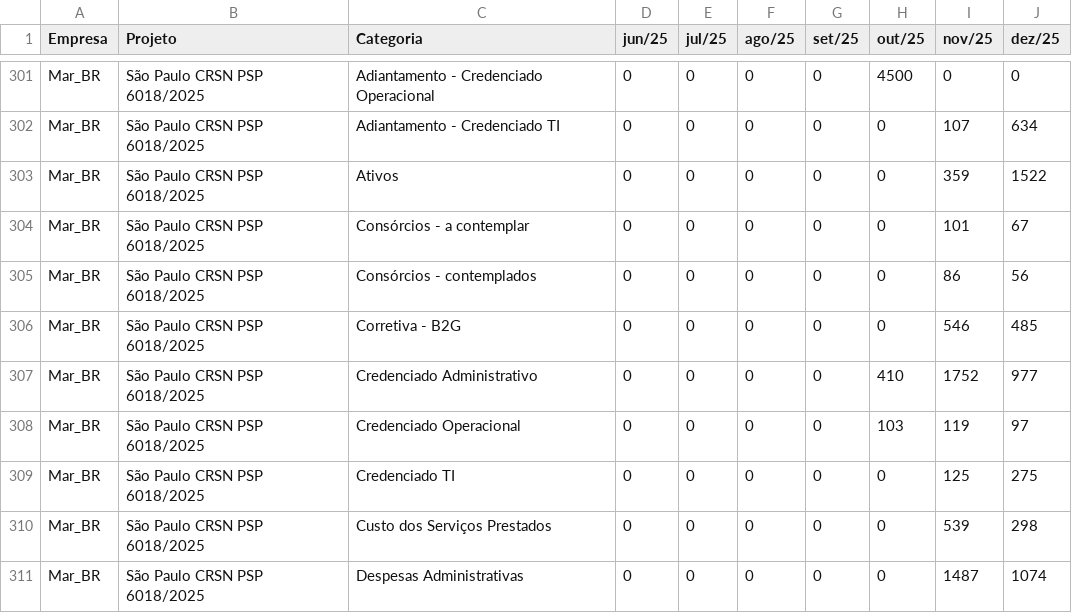
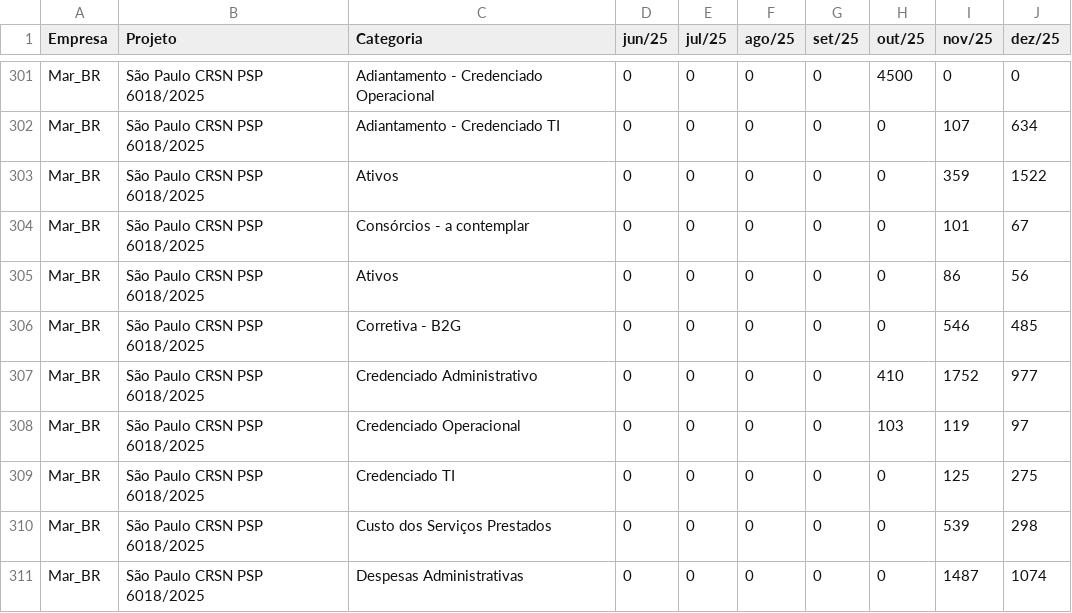
Before and after one commit to mdepaula1972/DRE, a CSV file: dados_tratado_jun25_em_diante.csv, drawn as a sheet; only a part is shown, gaps mark what is left out; the diff covers the shown part only.

```diff
--- a/dados_tratado_jun25_em_diante.csv
+++ b/dados_tratado_jun25_em_diante.csv
@@ -304,3 +304,3 @@ Mar_BR;São Paulo CRSN PSP 6018/2025;Ativos;0;0;0;0;0;359;1522
 Mar_BR;São Paulo CRSN PSP 6018/2025;Consórcios - a contemplar;0;0;0;0;0;101;67
-Mar_BR;São Paulo CRSN PSP 6018/2025;Consórcios - contemplados;0;0;0;0;0;86;56
+Mar_BR;São Paulo CRSN PSP 6018/2025;Ativos;0;0;0;0;0;86;56
 Mar_BR;São Paulo CRSN PSP 6018/2025;Corretiva - B2G;0;0;0;0;0;546;485
```
Also changed, not shown: 10 edited cells elsewhere in this file, 3 other files.
